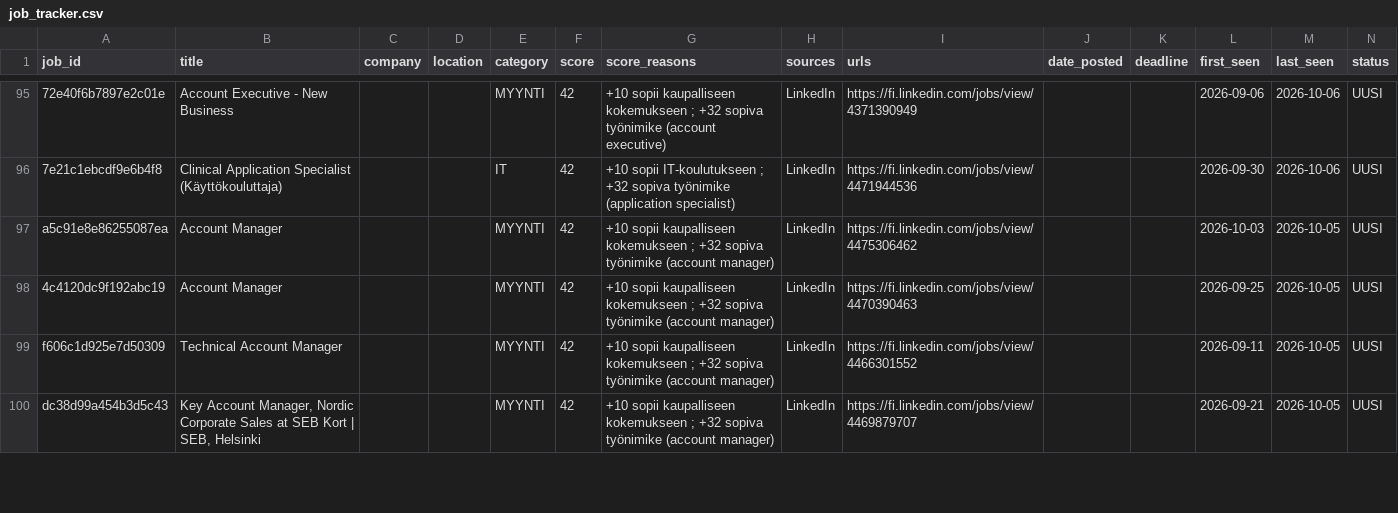
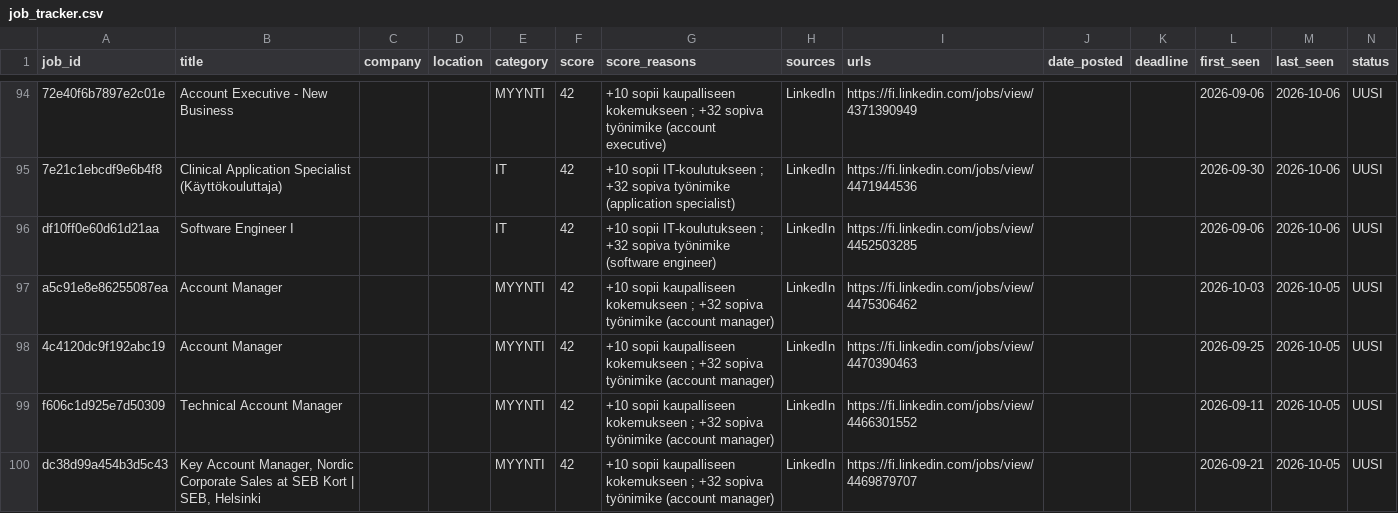
Before and after one commit to JanOlaf1/Job-agent, a CSV file: job_tracker.csv, drawn as a sheet; only a part is shown, gaps mark what is left out; rows hold the shown columns only; the diff covers the shown part only; the diff names each change by its address in the sheet, - before the commit and + after, or states it on an @@ line.

```diff
--- a/job_tracker.csv
+++ b/job_tracker.csv
+row 96: df10ff0e60d61d21aa | Software Engineer I |  |  | IT | 42 | +10 sopii IT-koulutukseen ; +32 sopiva työnimike (software engineer) | LinkedIn | https://fi.linkedin.com/jobs/view/4452503285 |  |  | 2026-09-06 | 2026-10-06 | UUSI
```
Also changed, not shown: 4 added rows, 5 removed rows and 10 edited cells elsewhere in this file, 3 other files.
